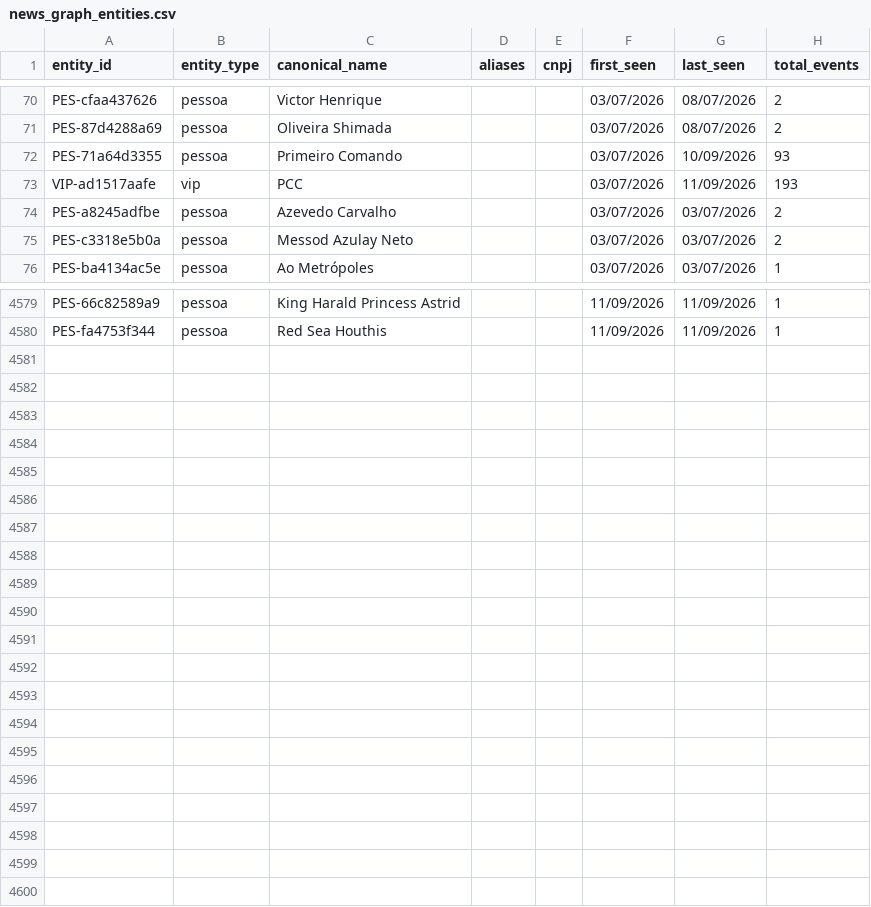
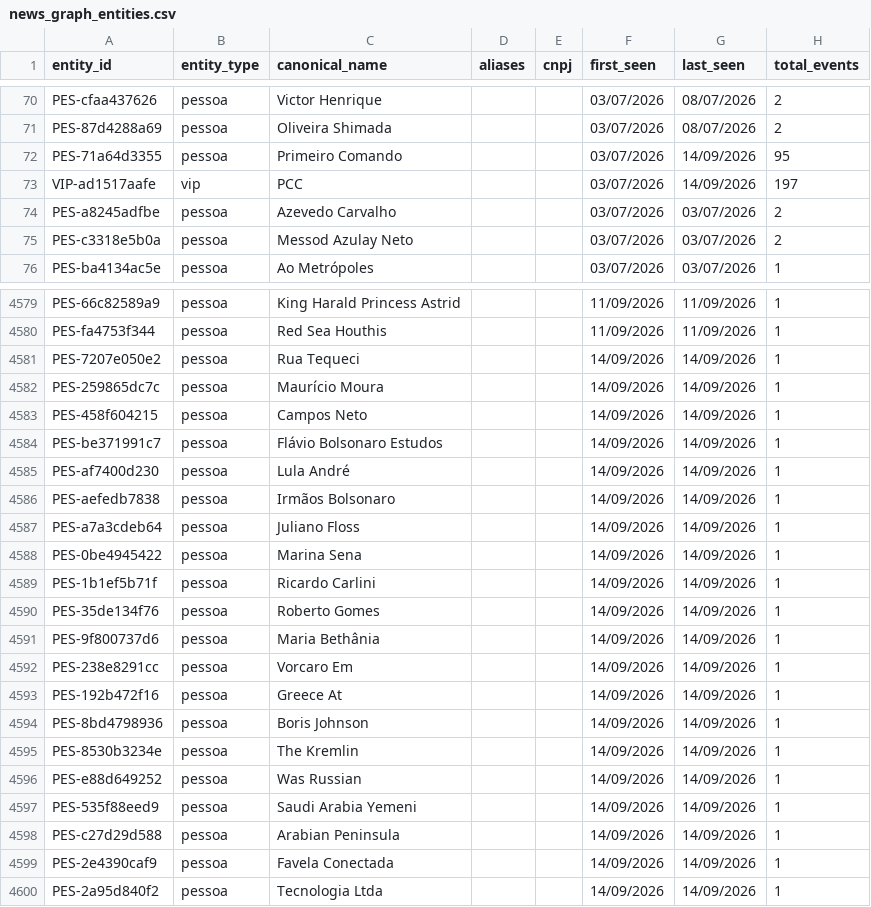
Before and after one commit to GuilhermeACRusso/monitor-de-not-cias, a CSV file: news_graph_entities.csv, drawn as a sheet; only a part is shown, gaps mark what is left out; the diff covers the shown part only.

Commit message:
Update news ledger and entity graph

```diff
--- a/news_graph_entities.csv
+++ b/news_graph_entities.csv
@@ -71,4 +71,4 @@ PES-cfaa437626,pessoa,Victor Henrique,,,03/07/2026,08/07/2026,2
 PES-87d4288a69,pessoa,Oliveira Shimada,,,03/07/2026,08/07/2026,2
-PES-71a64d3355,pessoa,Primeiro Comando,,,03/07/2026,10/09/2026,93
-VIP-ad1517aafe,vip,PCC,,,03/07/2026,11/09/2026,193
+PES-71a64d3355,pessoa,Primeiro Comando,,,03/07/2026,14/09/2026,95
+VIP-ad1517aafe,vip,PCC,,,03/07/2026,14/09/2026,197
 PES-a8245adfbe,pessoa,Azevedo Carvalho,,,03/07/2026,03/07/2026,2
@@ -4580 +4580,21 @@ PES-66c82589a9,pessoa,King Harald Princess Astrid,,,11/09/2026,11/09/2026,1
 PES-fa4753f344,pessoa,Red Sea Houthis,,,11/09/2026,11/09/2026,1
+PES-7207e050e2,pessoa,Rua Tequeci,,,14/09/2026,14/09/2026,1
+PES-259865dc7c,pessoa,Maurício Moura,,,14/09/2026,14/09/2026,1
+PES-458f604215,pessoa,Campos Neto,,,14/09/2026,14/09/2026,1
+PES-be371991c7,pessoa,Flávio Bolsonaro Estudos,,,14/09/2026,14/09/2026,1
+PES-af7400d230,pessoa,Lula André,,,14/09/2026,14/09/2026,1
+PES-aefedb7838,pessoa,Irmãos Bolsonaro,,,14/09/2026,14/09/2026,1
+PES-a7a3cdeb64,pessoa,Juliano Floss,,,14/09/2026,14/09/2026,1
+PES-0be4945422,pessoa,Marina Sena,,,14/09/2026,14/09/2026,1
+PES-1b1ef5b71f,pessoa,Ricardo Carlini,,,14/09/2026,14/09/2026,1
+PES-35de134f76,pessoa,Roberto Gomes,,,14/09/2026,14/09/2026,1
+PES-9f800737d6,pessoa,Maria Bethânia,,,14/09/2026,14/09/2026,1
+PES-238e8291cc,pessoa,Vorcaro Em,,,14/09/2026,14/09/2026,1
+PES-192b472f16,pessoa,Greece At,,,14/09/2026,14/09/2026,1
+PES-8bd4798936,pessoa,Boris Johnson,,,14/09/2026,14/09/2026,1
+PES-8530b3234e,pessoa,The Kremlin,,,14/09/2026,14/09/2026,1
+PES-e88d649252,pessoa,Was Russian,,,14/09/2026,14/09/2026,1
+PES-535f88eed9,pessoa,Saudi Arabia Yemeni,,,14/09/2026,14/09/2026,1
+PES-c27d29d588,pessoa,Arabian Peninsula,,,14/09/2026,14/09/2026,1
+PES-2e4390caf9,pessoa,Favela Conectada,,,14/09/2026,14/09/2026,1
+PES-2a95d840f2,pessoa,Tecnologia Ltda,,,14/09/2026,14/09/2026,1
```
Also changed, not shown: 66 edited cells elsewhere in this file, news_ledger.csv, 2 other files.
